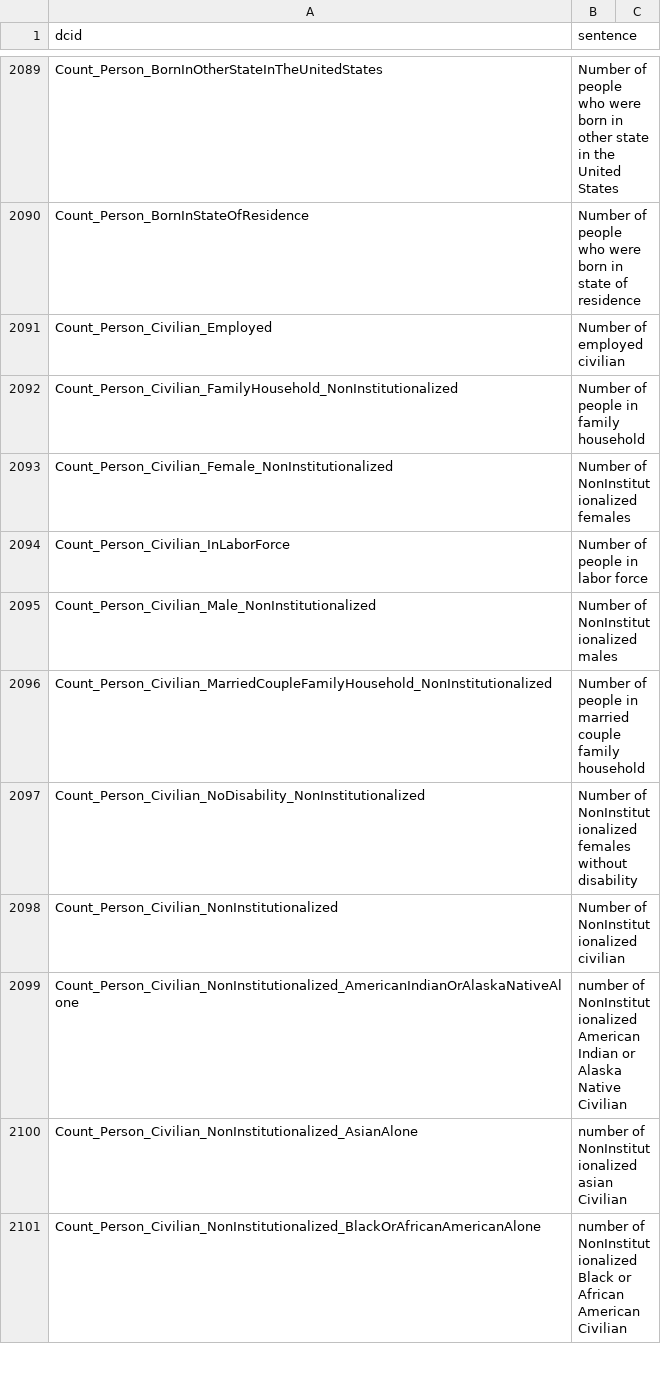
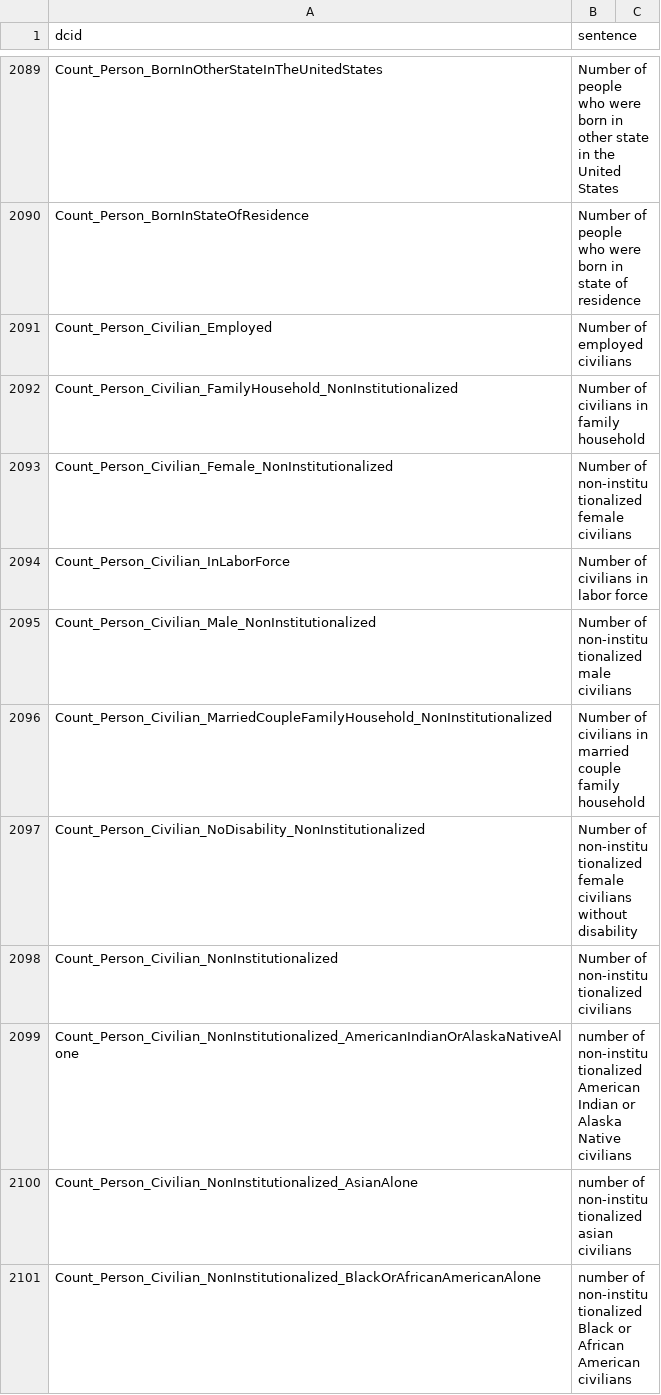
Before and after one commit to saurabh-csufi/website, a CSV file: tools/nl/embeddings/input/base/sheets_svs.csv, drawn as a sheet; only a part is shown, gaps mark what is left out; the diff covers the shown part only.

```diff
--- a/tools/nl/embeddings/input/base/sheets_svs.csv
+++ b/tools/nl/embeddings/input/base/sheets_svs.csv
@@ -2090,12 +2090,12 @@ Count_Person_BornInOtherStateInTheUnitedStates,Number of people who were born in
 Count_Person_BornInStateOfResidence,Number of people who were born in state of residence
-Count_Person_Civilian_Employed,Number of employed civilian
-Count_Person_Civilian_FamilyHousehold_NonInstitutionalized,Number of people in family household
-Count_Person_Civilian_Female_NonInstitutionalized,Number of NonInstitutionalized females
-Count_Person_Civilian_InLaborForce,Number of people in labor force
-Count_Person_Civilian_Male_NonInstitutionalized,Number of NonInstitutionalized males
-Count_Person_Civilian_MarriedCoupleFamilyHousehold_NonInstitutionalized,Number of people in married couple family household
-Count_Person_Civilian_NoDisability_NonInstitutionalized,Number of NonInstitutionalized females without disability
-Count_Person_Civilian_NonInstitutionalized,Number of NonInstitutionalized civilian
-Count_Person_Civilian_NonInstitutionalized_AmericanIndianOrAlaskaNativeAlone,number of NonInstitutionalized American Indian or Alaska Native Civilian
-Count_Person_Civilian_NonInstitutionalized_AsianAlone,number of NonInstitutionalized asian Civilian
-Count_Person_Civilian_NonInstitutionalized_BlackOrAfricanAmericanAlone,number of NonInstitutionalized Black or African American Civilian
+Count_Person_Civilian_Employed,Number of employed civilians
+Count_Person_Civilian_FamilyHousehold_NonInstitutionalized,Number of civilians in family household
+Count_Person_Civilian_Female_NonInstitutionalized,Number of non-institutionalized female civilians
+Count_Person_Civilian_InLaborForce,Number of civilians in labor force
+Count_Person_Civilian_Male_NonInstitutionalized,Number of non-institutionalized male civilians
+Count_Person_Civilian_MarriedCoupleFamilyHousehold_NonInstitutionalized,Number of civilians in married couple family household
+Count_Person_Civilian_NoDisability_NonInstitutionalized,Number of non-institutionalized female civilians without disability
+Count_Person_Civilian_NonInstitutionalized,Number of non-institutionalized civilians
+Count_Person_Civilian_NonInstitutionalized_AmericanIndianOrAlaskaNativeAlone,number of non-institutionalized American Indian or Alaska Native civilians
+Count_Person_Civilian_NonInstitutionalized_AsianAlone,number of non-institutionalized asian civilians
+Count_Person_Civilian_NonInstitutionalized_BlackOrAfricanAmericanAlone,number of non-institutionalized Black or African American civilians
```
Also changed, not shown: 28 edited cells elsewhere in this file, tools/nl/embeddings/input/base/_preindex.csv, tools/nl/svindex_differ/queryset.csv, 13 other files.
